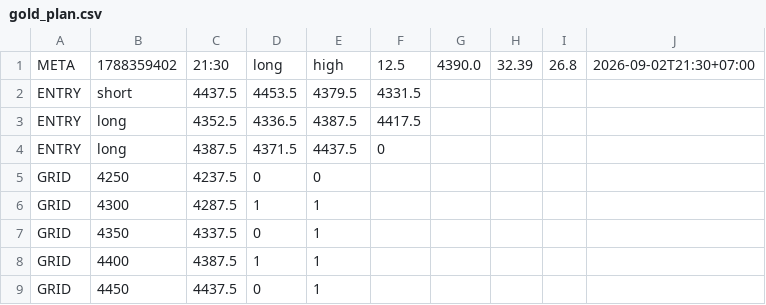
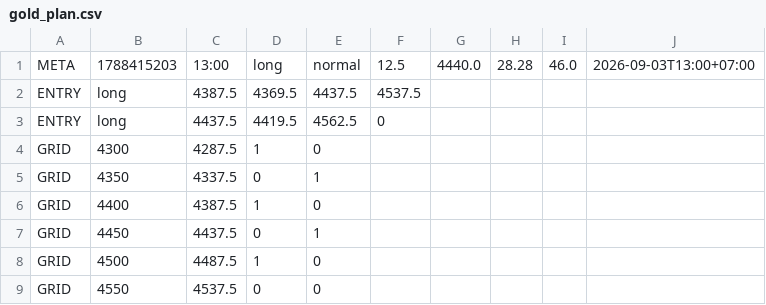
Before and after one commit to perpetualpp-rgb/gold-oi-dashboard, a CSV file: data/gold_plan.csv, drawn as a sheet.

Commit message:
Auto plan 13:00 2026-09-03

```diff
--- a/data/gold_plan.csv
+++ b/data/gold_plan.csv
@@ -1,9 +1,9 @@
-META,1788359402,21:30,long,high,12.5,4390.0,32.39,26.8,2026-09-02T21:30+07:00
-ENTRY,short,4437.5,4453.5,4379.5,4331.5
-ENTRY,long,4352.5,4336.5,4387.5,4417.5
-ENTRY,long,4387.5,4371.5,4437.5,0
-GRID,4250,4237.5,0,0
-GRID,4300,4287.5,1,1
+META,1788415203,13:00,long,normal,12.5,4440.0,28.28,46.0,2026-09-03T13:00+07:00
+ENTRY,long,4387.5,4369.5,4437.5,4537.5
+ENTRY,long,4437.5,4419.5,4562.5,0
+GRID,4300,4287.5,1,0
 GRID,4350,4337.5,0,1
-GRID,4400,4387.5,1,1
+GRID,4400,4387.5,1,0
 GRID,4450,4437.5,0,1
+GRID,4500,4487.5,1,0
+GRID,4550,4537.5,0,0
```
Also changed, not shown: 4 other files.
